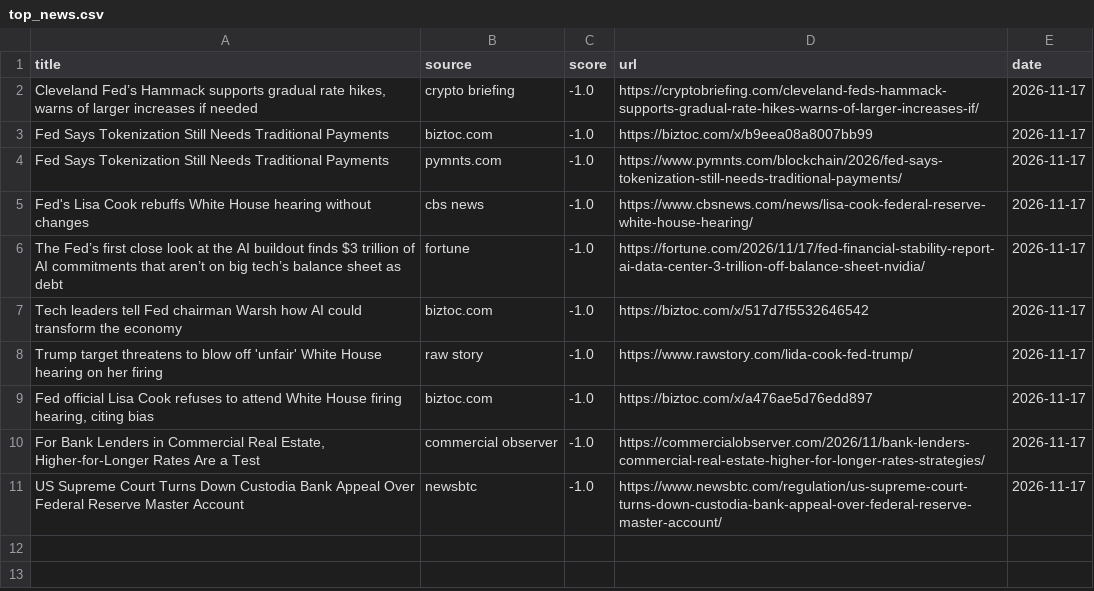
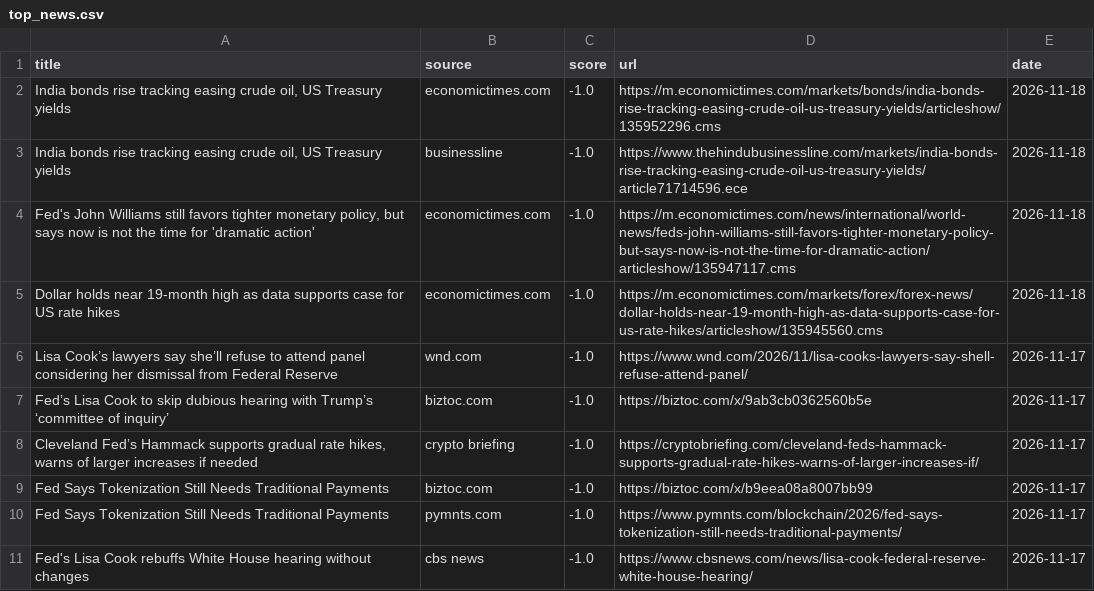
Before and after one commit to Z8Sa/macro-funda, a CSV file: data/top_news.csv, drawn as a sheet; removed rows and columns are numbered as before the commit, all else as after; the diff names each change by its address in the sheet, - before the commit and + after, or states it on an @@ line.

```diff
--- a/data/top_news.csv
+++ b/data/top_news.csv
+row 2: India bonds rise tracking easing crude oil, US Treasury yields | economictimes.com | -1.0 | https://m.economictimes.com/markets/bonds/india-bonds-rise-tracking-easing-crude-oil-us-treasury-yields/articleshow/135952296.cms | 2026-11-18
+row 3: India bonds rise tracking easing crude oil, US Treasury yields | businessline | -1.0 | https://www.thehindubusinessline.com/markets/india-bonds-rise-tracking-easing-crude-oil-us-treasury-yields/article71714596.ece | 2026-11-18
+row 4: Fed's John Williams still favors tighter monetary policy, but says now is not the time for 'dramatic action' | economictimes.com | -1.0 | https://m.economictimes.com/news/international/world-news/feds-john-williams-still-favors-tighter-monetary-policy-but-says-now-is-not-the-time-for-dramatic-action/articleshow/135947117.cms | 2026-11-18
+row 5: Dollar holds near 19-month high as data supports case for US rate hikes | economictimes.com | -1.0 | https://m.economictimes.com/markets/forex/forex-news/dollar-holds-near-19-month-high-as-data-supports-case-for-us-rate-hikes/articleshow/135945560.cms | 2026-11-18
+row 6: Lisa Cook’s lawyers say she’ll refuse to attend panel considering her dismissal from Federal Reserve | wnd.com | -1.0 | https://www.wnd.com/2026/11/lisa-cooks-lawyers-say-shell-refuse-attend-panel/ | 2026-11-17
+row 7: Fed’s Lisa Cook to skip dubious hearing with Trump’s ‘committee of inquiry’ | biztoc.com | -1.0 | https://biztoc.com/x/9ab3cb0362560b5e | 2026-11-17
-row 6: The Fed’s first close look at the AI buildout finds $3 trillion of AI commitments that aren’t on big tech’s balance sheet as debt | fortune | -1.0 | https://fortune.com/2026/11/17/fed-financial-stability-report-ai-data-center-3-trillion-off-balance-sheet-nvidia/ | 2026-11-17
-row 7: Tech leaders tell Fed chairman Warsh how AI could transform the economy | biztoc.com | -1.0 | https://biztoc.com/x/517d7f5532646542 | 2026-11-17
-row 8: Trump target threatens to blow off 'unfair' White House hearing on her firing | raw story | -1.0 | https://www.rawstory.com/lida-cook-fed-trump/ | 2026-11-17
-row 9: Fed official Lisa Cook refuses to attend White House firing hearing, citing bias | biztoc.com | -1.0 | https://biztoc.com/x/a476ae5d76edd897 | 2026-11-17
-row 10: For Bank Lenders in Commercial Real Estate, Higher-for-Longer Rates Are a Test | commercial observer | -1.0 | https://commercialobserver.com/2026/11/bank-lenders-commercial-real-estate-higher-for-longer-rates-strategies/ | 2026-11-17
-row 11: US Supreme Court Turns Down Custodia Bank Appeal Over Federal Reserve Master Account | newsbtc | -1.0 | https://www.newsbtc.com/regulation/us-supreme-court-turns-down-custodia-bank-appeal-over-federal-reserve-master-account/ | 2026-11-17
```
Also changed, not shown: 5 other files.
